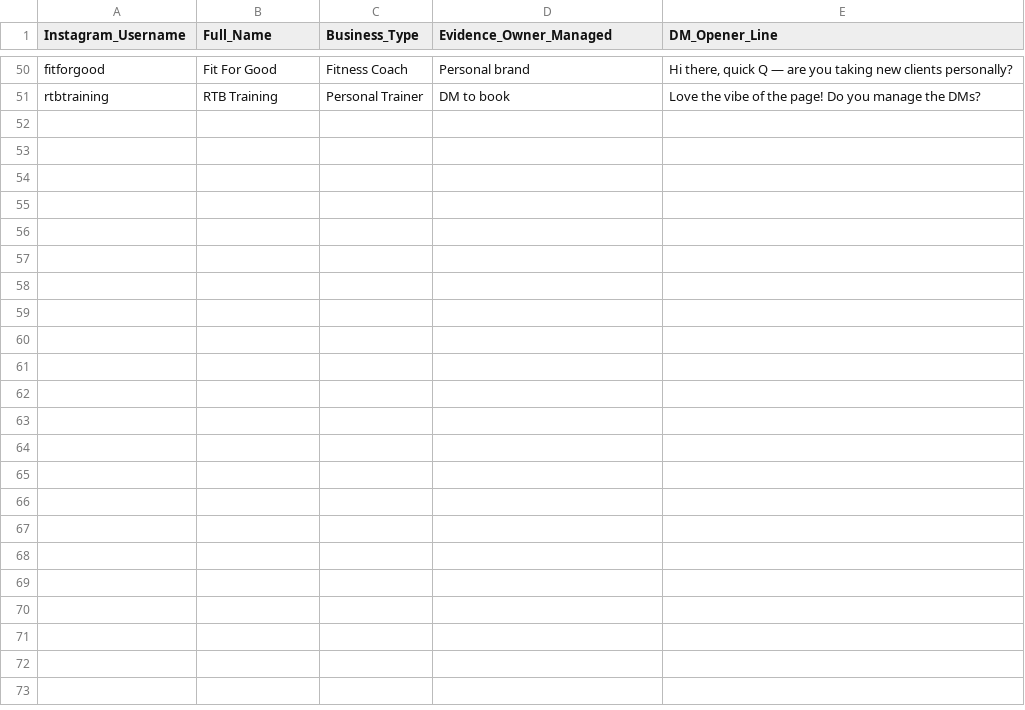
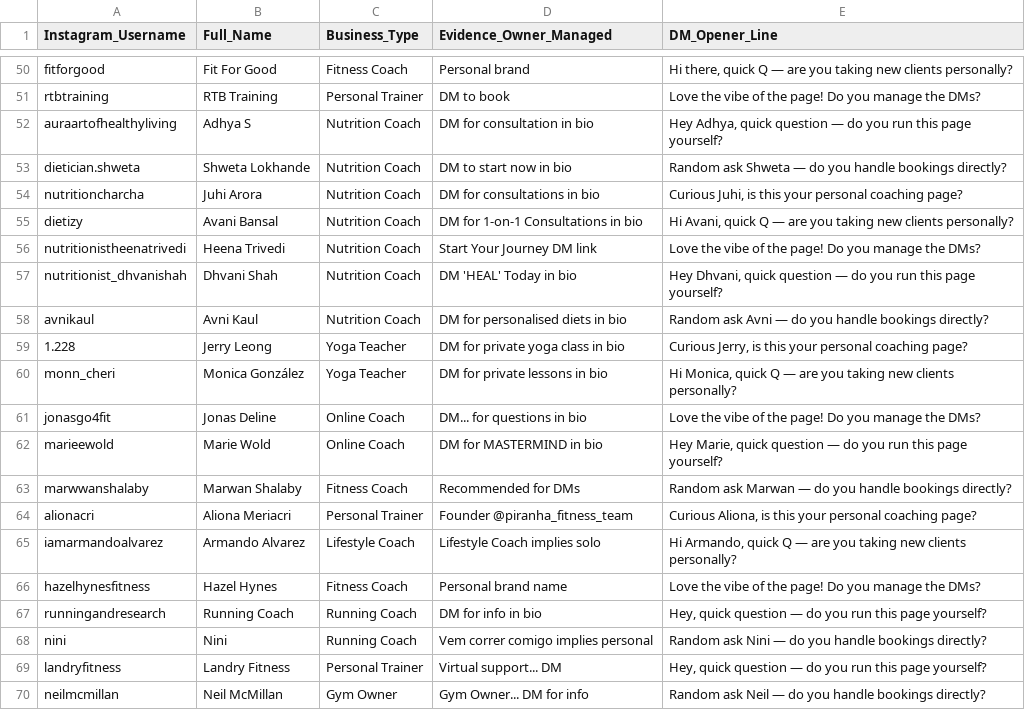
Before and after one commit to reza6ix/LiteRead, a CSV file: gymig.csv, drawn as a sheet; only a part is shown, gaps mark what is left out; the diff covers the shown part only.

Commit message:
Add 30 new fitness leads to gymig.csv

```diff
--- a/gymig.csv
+++ b/gymig.csv
@@ -51 +51,20 @@ fitforgood | Fit For Good | Fitness Coach | Personal brand | Hi there, quick Q
 rtbtraining | RTB Training | Personal Trainer | DM to book | Love the vibe of the page! Do you manage the DMs?
+auraartofhealthyliving | Adhya S | Nutrition Coach | "DM for consultation" in bio | Hey Adhya, quick question — do you run this page yourself?
+dietician.shweta | Shweta Lokhande | Nutrition Coach | "DM to start now" in bio | Random ask Shweta — do you handle bookings directly?
+nutritioncharcha | Juhi Arora | Nutrition Coach | "DM for consultations" in bio | Curious Juhi, is this your personal coaching page?
+dietizy | Avani Bansal | Nutrition Coach | "DM for 1-on-1 Consultations" in bio | Hi Avani, quick Q — are you taking new clients personally?
+nutritionistheenatrivedi | Heena Trivedi | Nutrition Coach | "Start Your Journey" DM link | Love the vibe of the page! Do you manage the DMs?
+nutritionist_dhvanishah | Dhvani Shah | Nutrition Coach | "DM 'HEAL' Today" in bio | Hey Dhvani, quick question — do you run this page yourself?
+avnikaul | Avni Kaul | Nutrition Coach | "DM for personalised diets" in bio | Random ask Avni — do you handle bookings directly?
+1.228 | Jerry Leong | Yoga Teacher | "DM for private yoga class" in bio | Curious Jerry, is this your personal coaching page?
+monn_cheri | Monica González | Yoga Teacher | "DM for private lessons" in bio | Hi Monica, quick Q — are you taking new clients personally?
+jonasgo4fit | Jonas Deline | Online Coach | "DM... for questions" in bio | Love the vibe of the page! Do you manage the DMs?
+marieewold | Marie Wold | Online Coach | "DM for MASTERMIND" in bio | Hey Marie, quick question — do you run this page yourself?
+marwwanshalaby | Marwan Shalaby | Fitness Coach | Recommended for DMs | Random ask Marwan — do you handle bookings directly?
+alionacri | Aliona Meriacri | Personal Trainer | Founder @piranha_fitness_team | Curious Aliona, is this your personal coaching page?
+iamarmandoalvarez | Armando Alvarez | Lifestyle Coach | "Lifestyle Coach" implies solo | Hi Armando, quick Q — are you taking new clients personally?
+hazelhynesfitness | Hazel Hynes | Fitness Coach | Personal brand name | Love the vibe of the page! Do you manage the DMs?
+runningandresearch | Running Coach | Running Coach | "DM for info" in bio | Hey, quick question — do you run this page yourself?
+nini | Nini | Running Coach | "Vem correr comigo" implies personal | Random ask Nini — do you handle bookings directly?
+landryfitness | Landry Fitness | Personal Trainer | "Virtual support... DM" | Hey, quick question — do you run this page yourself?
+neilmcmillan | Neil McMillan | Gym Owner | "Gym Owner... DM for info" | Random ask Neil — do you handle bookings directly?
```
Also changed, not shown: 11 added rows elsewhere in this file.
